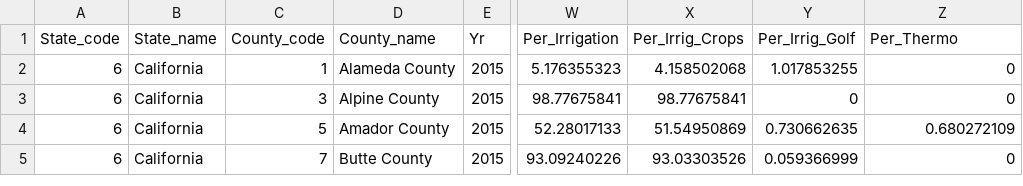
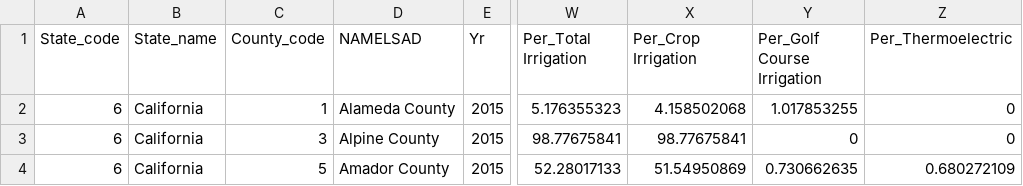
Before and after one commit to hcorson-dosch-usgs/unit-3, a CSV file: data/CA_wateruse_2015_v2.csv, drawn as a sheet; only a part is shown, gaps mark what is left out; the shorter side is filled out with more unchanged rows; the diff names each change by its address in the sheet, - before the commit and + after, or states it on an @@ line.

```diff
--- a/data/CA_wateruse_2015_v2.csv
+++ b/data/CA_wateruse_2015_v2.csv
-D1: County_name
+D1: NAMELSAD
-W1: Per_Irrigation
+W1: Per_Total Irrigation
-X1: Per_Irrig_Crops
+X1: Per_Crop Irrigation
-Y1: Per_Irrig_Golf
+Y1: Per_Golf Course Irrigation
-Z1: Per_Thermo
+Z1: Per_Thermoelectric
```
Also changed, not shown: 2 other files.
